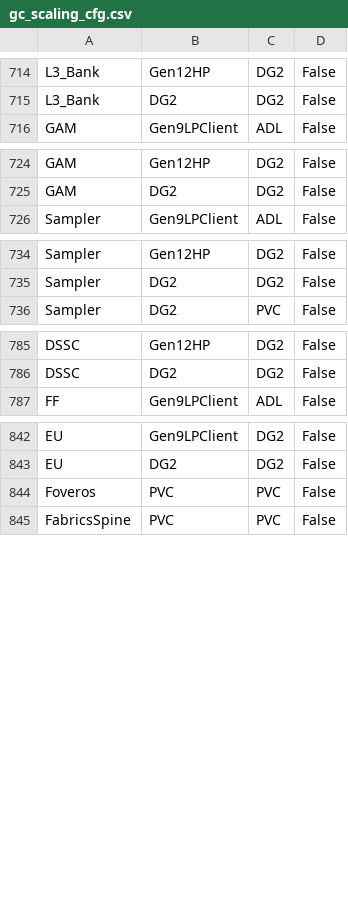
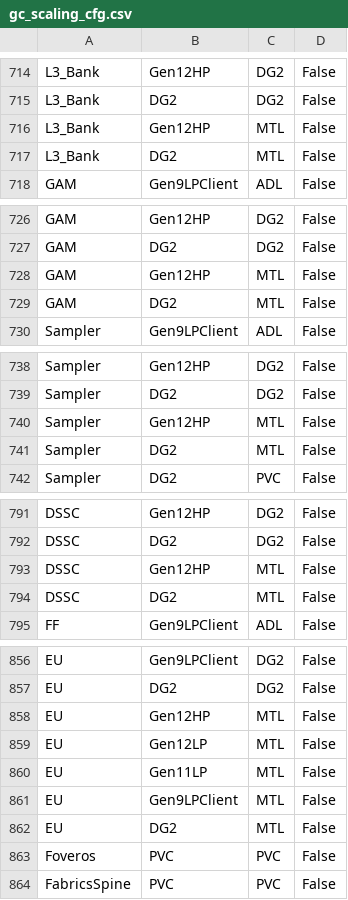
Before and after one commit to tushgarg20/Alps-ci-cd, a CSV file: Inputs/gc_scaling_cfg.csv, drawn as a sheet; only a part is shown, gaps mark what is left out; the diff covers the shown part only.

```diff
--- a/Inputs/gc_scaling_cfg.csv
+++ b/Inputs/gc_scaling_cfg.csv
@@ -715,2 +715,4 @@ L3_Bank,Gen12HP,DG2,False
 L3_Bank,DG2,DG2,False
+L3_Bank,Gen12HP,MTL,False
+L3_Bank,DG2,MTL,False
 GAM,Gen9LPClient,ADL,False
@@ -725,2 +727,4 @@ GAM,Gen12HP,DG2,False
 GAM,DG2,DG2,False
+GAM,Gen12HP,MTL,False
+GAM,DG2,MTL,False
 Sampler,Gen9LPClient,ADL,False
@@ -735,2 +739,4 @@ Sampler,Gen12HP,DG2,False
 Sampler,DG2,DG2,False
+Sampler,Gen12HP,MTL,False
+Sampler,DG2,MTL,False
 Sampler,DG2,PVC,False
@@ -786,2 +792,4 @@ DSSC,Gen12HP,DG2,False
 DSSC,DG2,DG2,False
+DSSC,Gen12HP,MTL,False
+DSSC,DG2,MTL,False
 FF,Gen9LPClient,ADL,False
@@ -843,2 +857,7 @@ EU,Gen9LPClient,DG2,False
 EU,DG2,DG2,False
+EU,Gen12HP,MTL,False
+EU,Gen12LP,MTL,False
+EU,Gen11LP,MTL,False,
+EU,Gen9LPClient,MTL,False
+EU,DG2,MTL,False
 Foveros,PVC,PVC,False
```
Also changed, not shown: 6 added rows elsewhere in this file, Inputs/ebb_cdyn_cagr.csv, Inputs/process_cam.csv, 5 other files.
